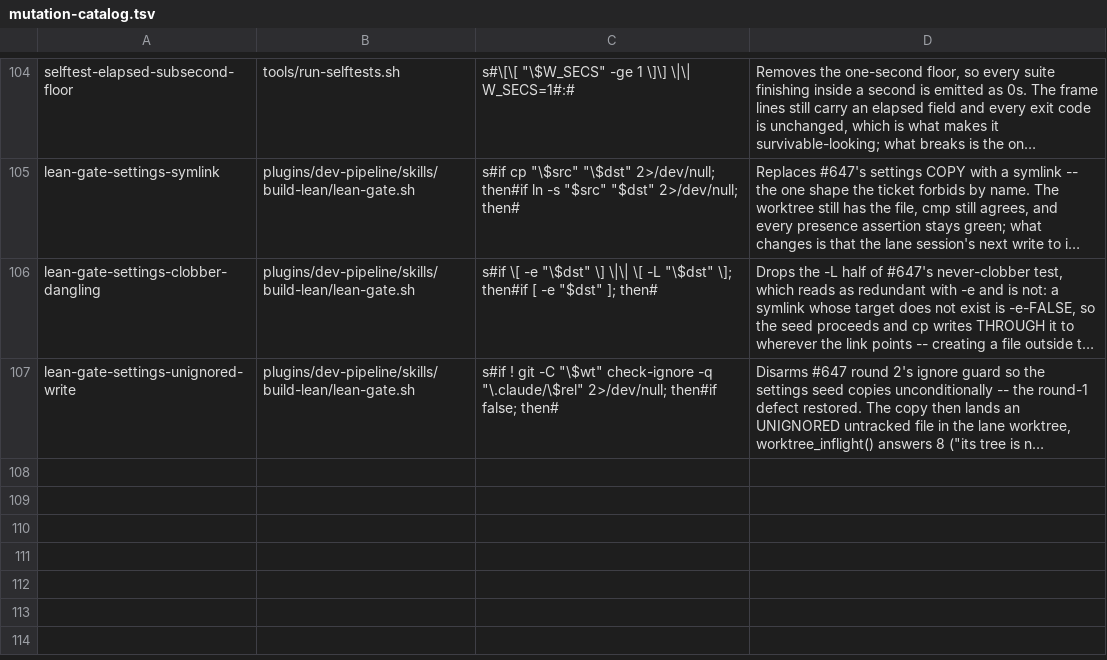
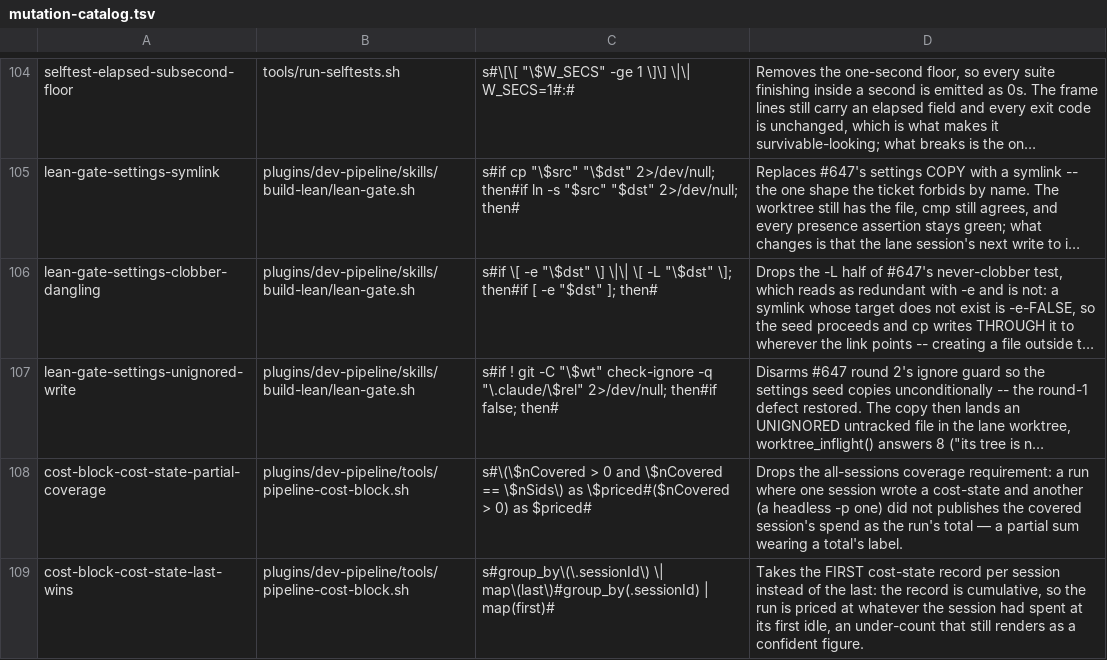
Before and after one commit to manoldonev/second-shift, a TSV file: tools/mutation-catalog.tsv, drawn as a sheet; only a part is shown, gaps mark what is left out; long unchanged cells end in …; the diff names each change by its address in the sheet, - before the commit and + after, or states it on an @@ line.

Commit message:
feat(dev-pipeline): price the transcript fallback from the session's cost-state record
The transcript fallback shipped with cost_usd: null on the belief that Claude Code
writes no dollar figure to disk. It does: an interactive session ends by writing a
cumulative `cost-state` record — totalCostUSD plus per-model costUSD, list-priced by
Claude Code itself, the same figure it exports as claude_code.cost.usage. The fallback
now reads the last such record per session and renders the dollar column beside the
token columns.

Two bounds keep it honest. The record is session-cumulative, not fenced, so it is
attributed to the run only because a lean session belongs to one run, and the block
says so. And a headless `claude -p` session never writes one, so a set with any
session lacking the record reports null and the coverage (N of M), never a partial
sum — a partial sum wears a total's label.

Changelog: the cost block's transcript fallback now carries the run's USD when every
  session in the set wrote a cost-state record; otherwise it states how many did.
  Migration: none.
Guard-mass: +59 the priced, last-wins and partial-coverage cases for the fallback

```diff
--- a/tools/mutation-catalog.tsv
+++ b/tools/mutation-catalog.tsv
+row 108: cost-block-cost-state-partial-coverage | plugins/dev-pipeline/tools/pipeline-cost-block.sh | s#\(\$nCovered > 0 and \$nCovered == \$nSids\) as \$priced#($nCovered > 0) as $priced# | Drops the all-sessions coverage requirement: a run where one session wrote a cost-state and another (a headless -p one) did not publishes the covered session's spend as the run's total — a partial sum wearing a total's label.
+row 109: cost-block-cost-state-last-wins | plugins/dev-pipeline/tools/pipeline-cost-block.sh | s#group_by\(\.sessionId\) \| map\(last\)#group_by(.sessionId) | map(first)# | Takes the FIRST cost-state record per session instead of the last: the record is cumulative, so the run is priced at whatever the session had spent at its first idle, an under-count that still renders as a confident figure.
```
Also changed, not shown: 4 other files.
